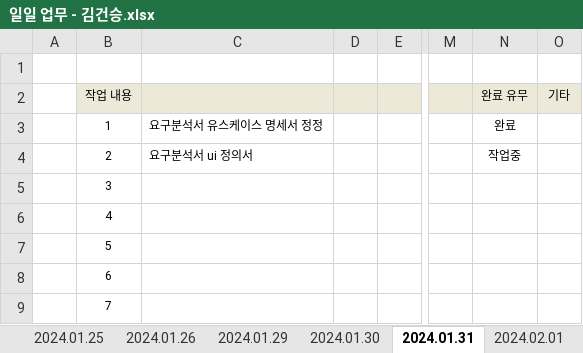
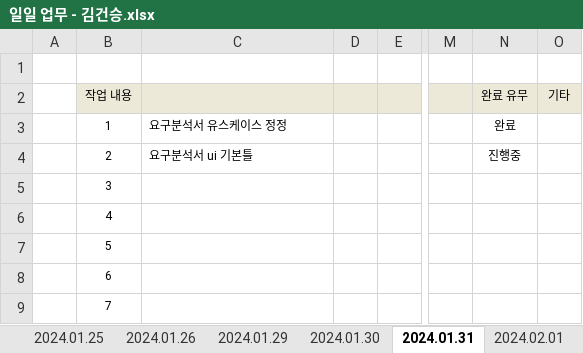
Before and after one commit to juhyeonjong2/DongStagram, an Excel workbook: Documents/2. 주간보고서/1. 일일업무/일일 업무 - 김건승.xlsx, sheet 2024.01.31, drawn as a sheet; only a part is shown, gaps mark what is left out; values as stored, in another font and other column widths than the file's, no borders; the diff names each change by its address in the sheet, - before the commit and + after, or states it on an @@ line.

```diff
--- a/Documents/2. 주간보고서/1. 일일업무/일일 업무 - 김건승.xlsx (sheet 2024.01.31)
+++ b/Documents/2. 주간보고서/1. 일일업무/일일 업무 - 김건승.xlsx (sheet 2024.01.31)
-C3: 요구분석서 유스케이스 명세서 정정
+C3: 요구분석서 유스케이스 정정
-C4: 요구분석서 ui 정의서
+C4: 요구분석서 ui 기본틀
-N4 (완료 유무): 작업중
+N4 (완료 유무): 진행중
```
Also changed, not shown: sheet 2024.02.01, sheet 2024.01.30, other sheet tabs.
